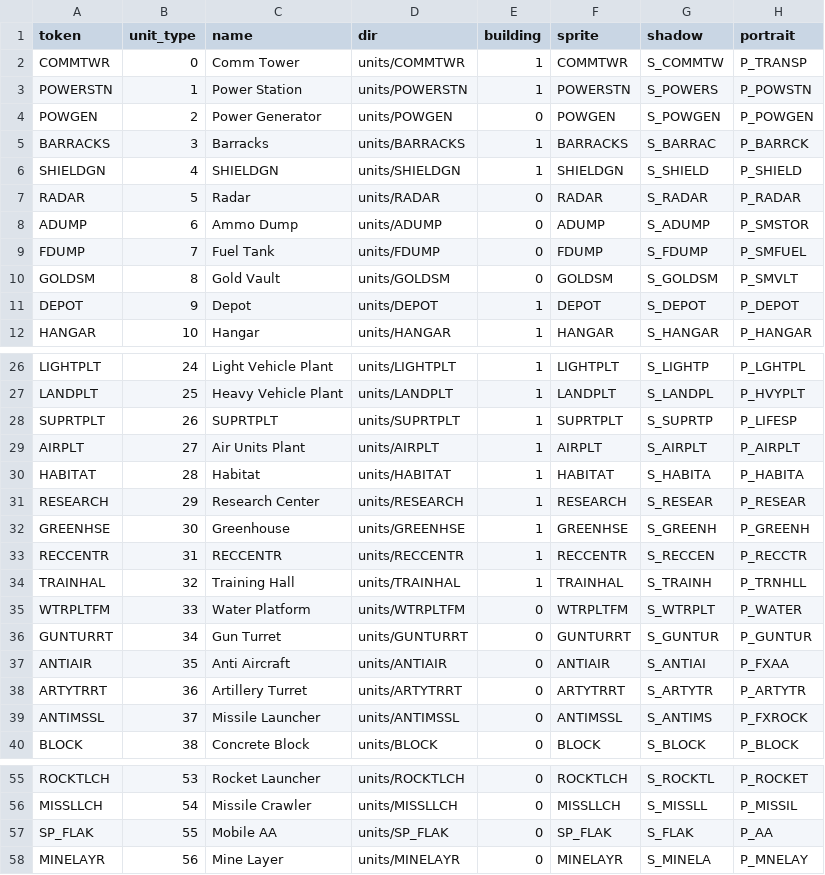
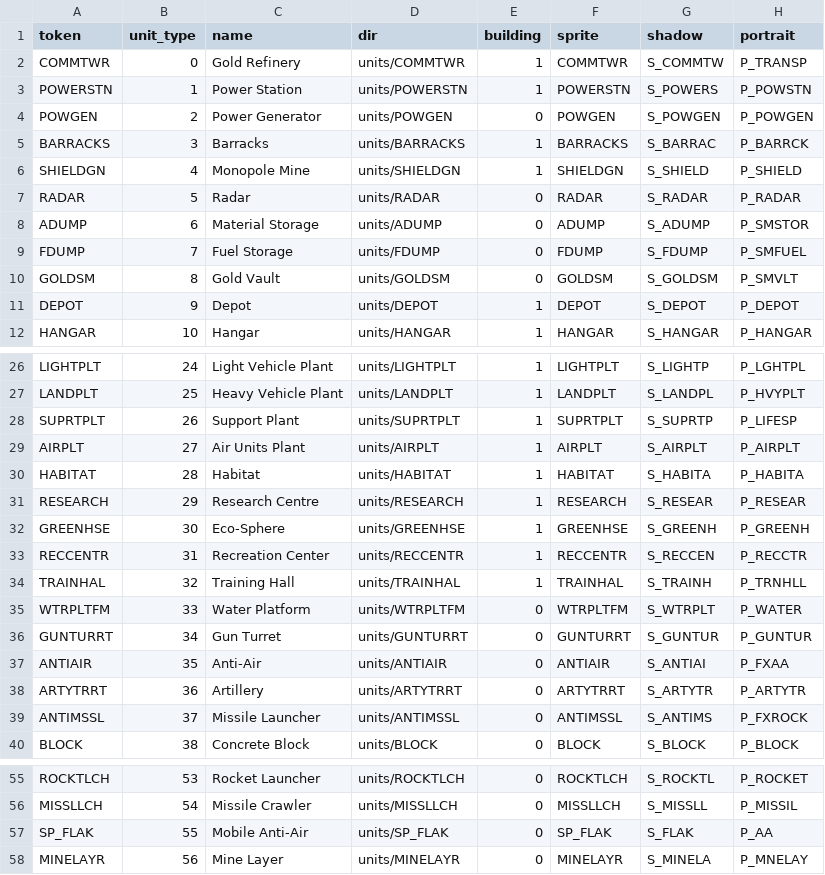
Before and after one commit to MonadTeq/max-beyond-horizon, a CSV file: max-brh-assets/units/manifest.csv, drawn as a sheet; only a part is shown, gaps mark what is left out; the diff covers the shown part only; the diff names each change by its address in the sheet, - before the commit and + after, or states it on an @@ line.

Commit message:
assets: sync manifest.csv unit names to canonical UFN (Gold Refinery/Monopole Mine/Material Storage/Fuel Storage/Support Plant/Research Centre/Eco-Sphere/Recreation Center/Anti-Air/Artillery/Mobile Anti-Air/Armoured Personnel Carrier)

```diff
--- a/max-brh-assets/units/manifest.csv
+++ b/max-brh-assets/units/manifest.csv
-C2 (name): Comm Tower
+C2 (name): Gold Refinery
-C6 (name): SHIELDGN
+C6 (name): Monopole Mine
-C8 (name): Ammo Dump
+C8 (name): Material Storage
-C9 (name): Fuel Tank
+C9 (name): Fuel Storage
-C28 (name): SUPRTPLT
+C28 (name): Support Plant
-C31 (name): Research Center
+C31 (name): Research Centre
-C32 (name): Greenhouse
+C32 (name): Eco-Sphere
-C33 (name): RECCENTR
+C33 (name): Recreation Center
-C37 (name): Anti Aircraft
+C37 (name): Anti-Air
-C38 (name): Artillery Turret
+C38 (name): Artillery
-C57 (name): Mobile AA
+C57 (name): Mobile Anti-Air
```
Also changed, not shown: 1 edited cell elsewhere in this file.
